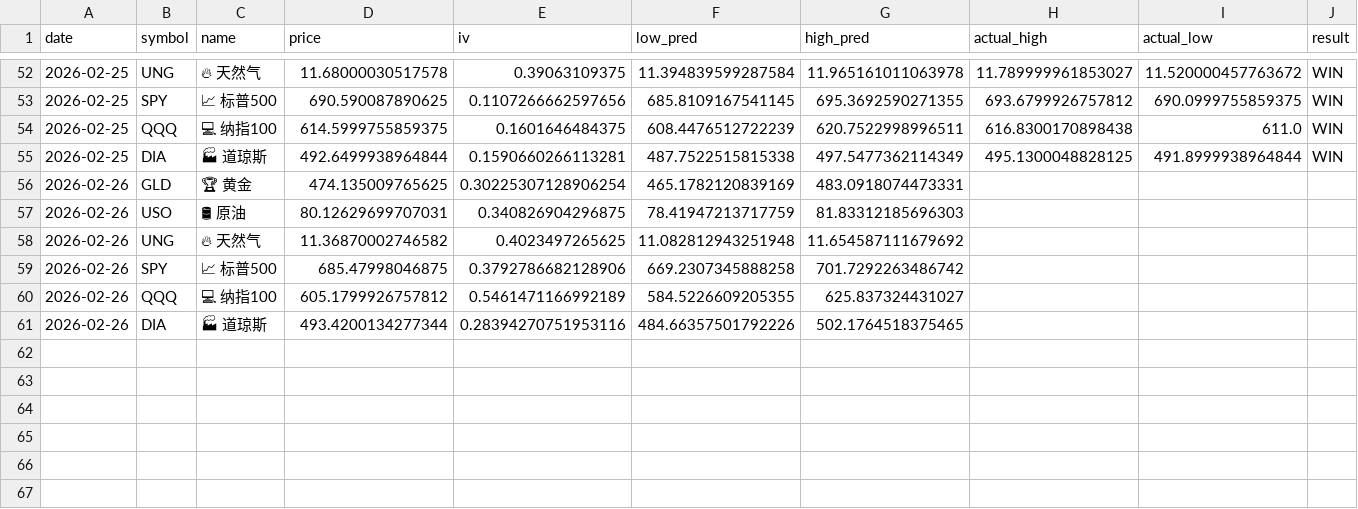
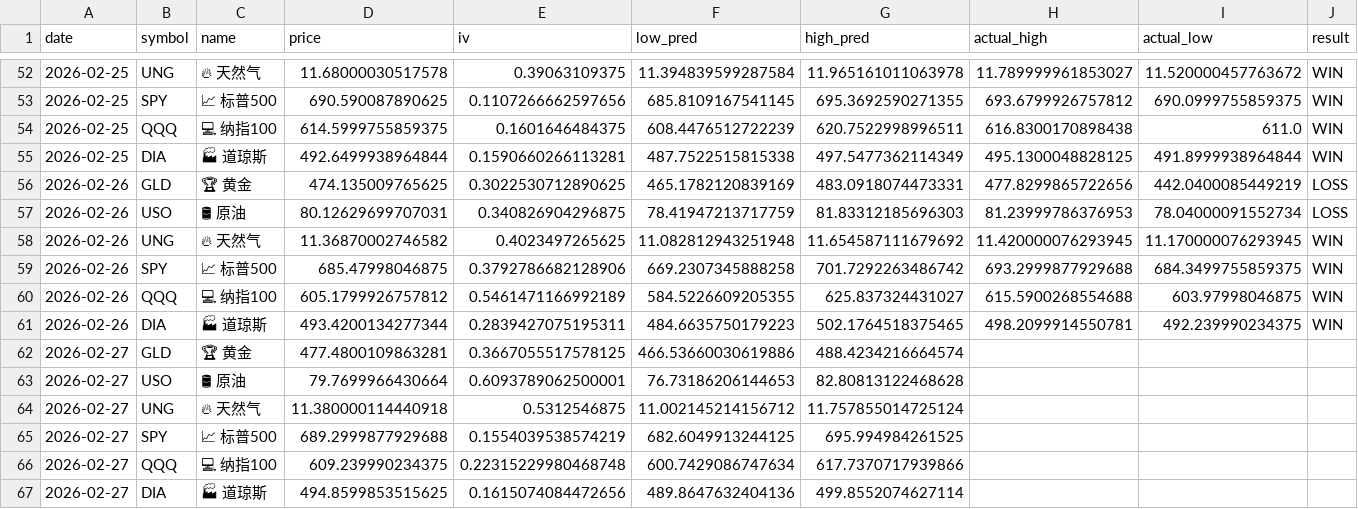
Before and after one commit to dancai1024/dancaidaily-market-Databot, a CSV file: market_record.csv, drawn as a sheet; only a part is shown, gaps mark what is left out; the diff names each change by its address in the sheet, - before the commit and + after, or states it on an @@ line.

```diff
--- a/market_record.csv
+++ b/market_record.csv
-E56 (iv): 0.30225307128906254
+E56 (iv): 0.3022530712890625
-H56 (actual_high): (empty)
+H56 (actual_high): 477.8299865722656
-I56 (actual_low): (empty)
+I56 (actual_low): 442.0400085449219
-J56:J57 (result): (empty)
+J56:J57 (result): LOSS
-H57 (actual_high): (empty)
+H57 (actual_high): 81.23999786376953
-I57 (actual_low): (empty)
+I57 (actual_low): 78.04000091552734
-H58 (actual_high): (empty)
+H58 (actual_high): 11.420000076293945
-I58 (actual_low): (empty)
+I58 (actual_low): 11.170000076293945
-J58:J61 (result): (empty)
+J58:J61 (result): WIN
-H59 (actual_high): (empty)
+H59 (actual_high): 693.2999877929688
-I59 (actual_low): (empty)
+I59 (actual_low): 684.3499755859375
-H60 (actual_high): (empty)
+H60 (actual_high): 615.5900268554688
-I60 (actual_low): (empty)
+I60 (actual_low): 603.97998046875
-E61 (iv): 0.28394270751953116
+E61 (iv): 0.2839427075195311
-F61 (low_pred): 484.66357501792226
+F61 (low_pred): 484.6635750179223
-H61 (actual_high): (empty)
+H61 (actual_high): 498.2099914550781
-I61 (actual_low): (empty)
+I61 (actual_low): 492.239990234375
+row 62: 2026-02-27 | GLD | 🏆 黄金 | 477.4800109863281 | 0.3667055517578125 | 466.53660030619886 | 488.4234216664574
+row 63: 2026-02-27 | USO | 🛢 原油 | 79.7699966430664 | 0.6093789062500001 | 76.73186206144653 | 82.80813122468628
+row 64: 2026-02-27 | UNG | 🔥 天然气 | 11.380000114440918 | 0.5312546875 | 11.002145214156712 | 11.757855014725124
+row 65: 2026-02-27 | SPY | 📈 标普500 | 689.2999877929688 | 0.1554039538574219 | 682.6049913244125 | 695.994984261525
+row 66: 2026-02-27 | QQQ | 💻 纳指100 | 609.239990234375 | 0.22315229980468748 | 600.7429086747634 | 617.7370717939866
+row 67: 2026-02-27 | DIA | 🏭 道琼斯 | 494.8599853515625 | 0.1615074084472656 | 489.8647632404136 | 499.8552074627114
```
